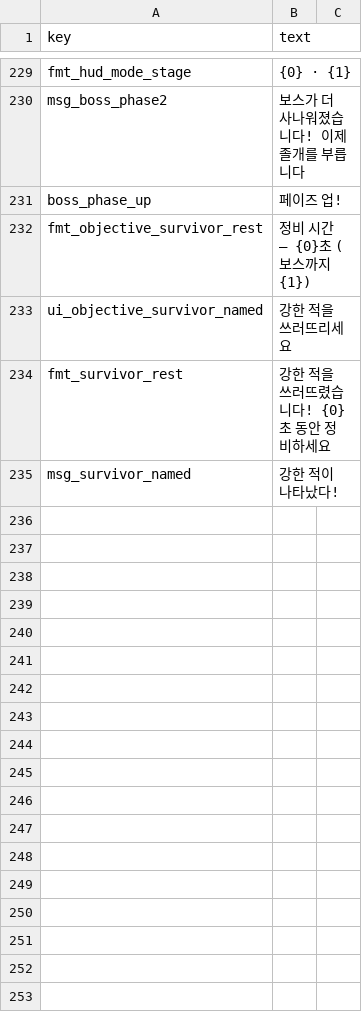
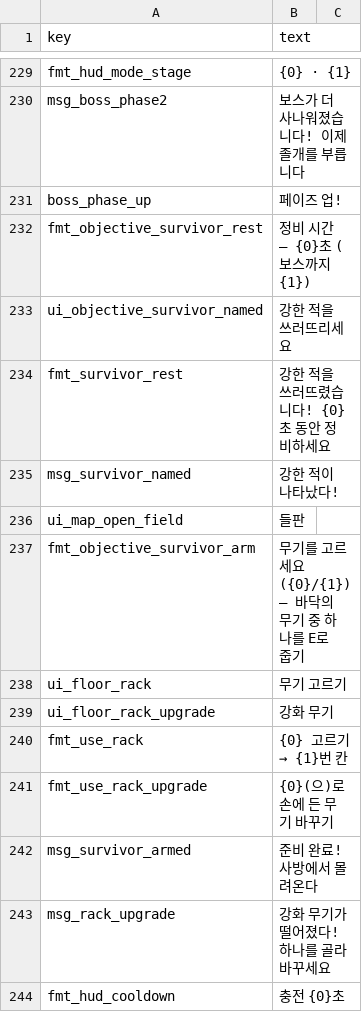
Before and after one commit to minidice/game-plushpanic-hordeshooter, a CSV file: game/content/lan/kor/ui.csv, drawn as a sheet; only a part is shown, gaps mark what is left out.

```diff
--- a/game/content/lan/kor/ui.csv
+++ b/game/content/lan/kor/ui.csv
@@ -236 +236,10 @@ fmt_survivor_rest,강한 적을 쓰러뜨렸습니다! {0}초 동안 정비하
 msg_survivor_named,강한 적이 나타났다!
+ui_map_open_field,들판
+fmt_objective_survivor_arm,무기를 고르세요 ({0}/{1}) — 바닥의 무기 중 하나를 E로 줍기
+ui_floor_rack,무기 고르기
+ui_floor_rack_upgrade,강화 무기
+fmt_use_rack,{0} 고르기 → {1}번 칸
+fmt_use_rack_upgrade,{0}(으)로 손에 든 무기 바꾸기
+msg_survivor_armed,준비 완료! 사방에서 몰려온다
+msg_rack_upgrade,강화 무기가 떨어졌다! 하나를 골라 바꾸세요
+fmt_hud_cooldown,충전 {0}초
```
Also changed, not shown: game/content/lan/eng/ui.csv, 25 other files.
